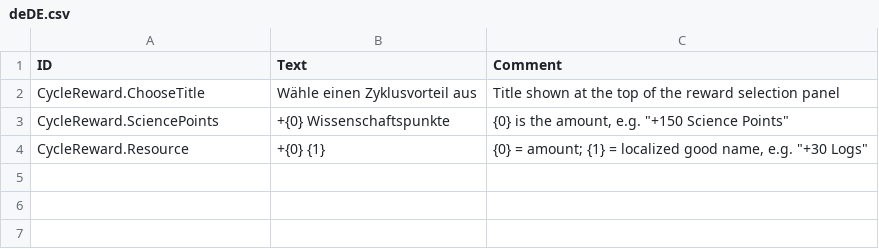
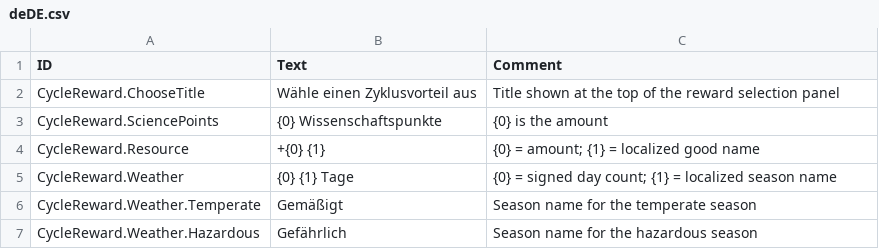
Before and after one commit to Agroqirax/TimberbornRewards, a CSV file: Data/Localizations/deDE.csv, drawn as a sheet.

```diff
--- a/Data/Localizations/deDE.csv
+++ b/Data/Localizations/deDE.csv
@@ -2,3 +2,6 @@ ID,Text,Comment
 CycleReward.ChooseTitle,Wähle einen Zyklusvorteil aus,Title shown at the top of the reward selection panel
-CycleReward.SciencePoints,+{0} Wissenschaftspunkte,"{0} is the amount, e.g. ""+150 Science Points"""
-CycleReward.Resource,+{0} {1},"{0} = amount; {1} = localized good name, e.g. ""+30 Logs"""
+CycleReward.SciencePoints,{0} Wissenschaftspunkte,"{0} is the amount"
+CycleReward.Resource,+{0} {1},"{0} = amount; {1} = localized good name"
+CycleReward.Weather,{0} {1} Tage,"{0} = signed day count; {1} = localized season name"
+CycleReward.Weather.Temperate,Gemäßigt,Season name for the temperate season
+CycleReward.Weather.Hazardous,Gefährlich,Season name for the hazardous season
```
Also changed, not shown: Data/Localizations/enUS.csv, Data/Localizations/esES.csv, 13 other files.
